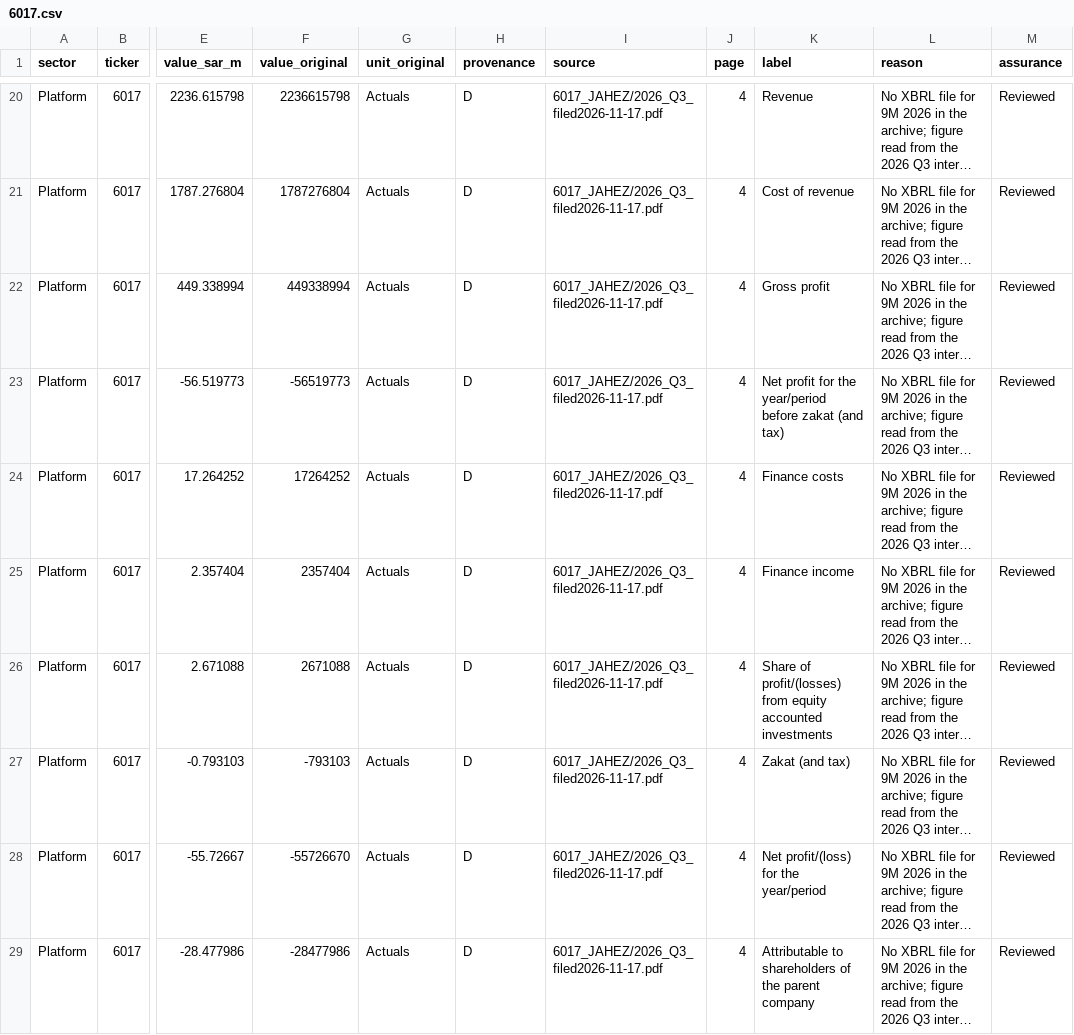
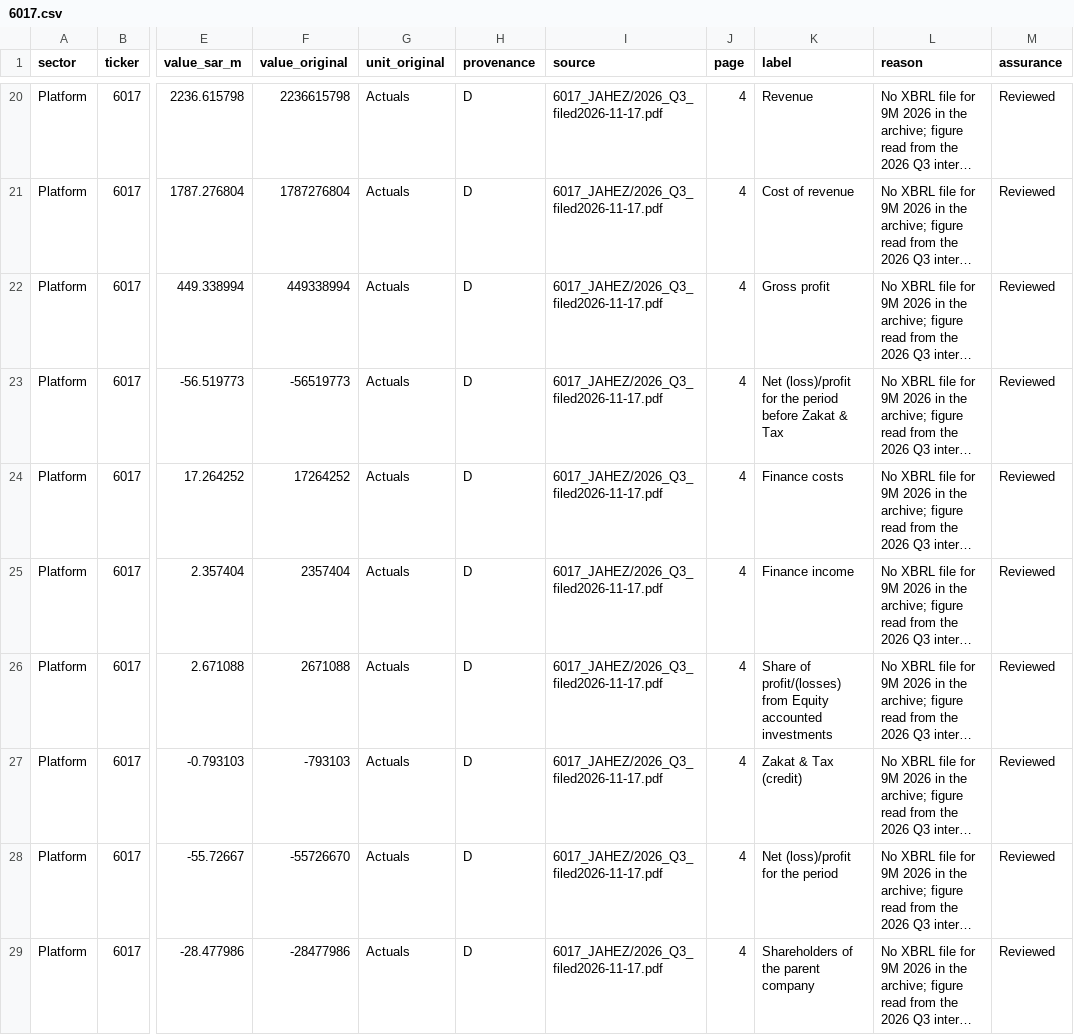
Before and after one commit to KhalidAba94/Test, a CSV file: sector-analysis/sets/seven/data/overrides_parts/6017.csv, drawn as a sheet; only a part is shown, gaps mark what is left out; long unchanged cells end in …; the diff covers the shown part only; the diff names each change by its address in the sheet, - before the commit and + after, or states it on an @@ line.

```diff
--- a/sector-analysis/sets/seven/data/overrides_parts/6017.csv
+++ b/sector-analysis/sets/seven/data/overrides_parts/6017.csv
-K23 (label): Net profit for the year/period before zakat (and tax)
+K23 (label): Net (loss)/profit for the period before Zakat & Tax
-K26 (label): …profit/(losses) from equity accounted investments
+K26 (label): …profit/(losses) from Equity accounted investments
-K27 (label): Zakat (and tax)
+K27 (label): Zakat & Tax (credit)
-K28 (label): Net profit/(loss) for the year/period
+K28 (label): Net (loss)/profit for the period
-K29 (label): Attributable to shareholders of the parent company
+K29 (label): Shareholders of the parent company
```
Also changed, not shown: 4 edited cells elsewhere in this file, sector-analysis/sets/seven/config/metrics.csv, sector-analysis/sets/seven/data/overrides_parts/4321.csv, 9 other files.
